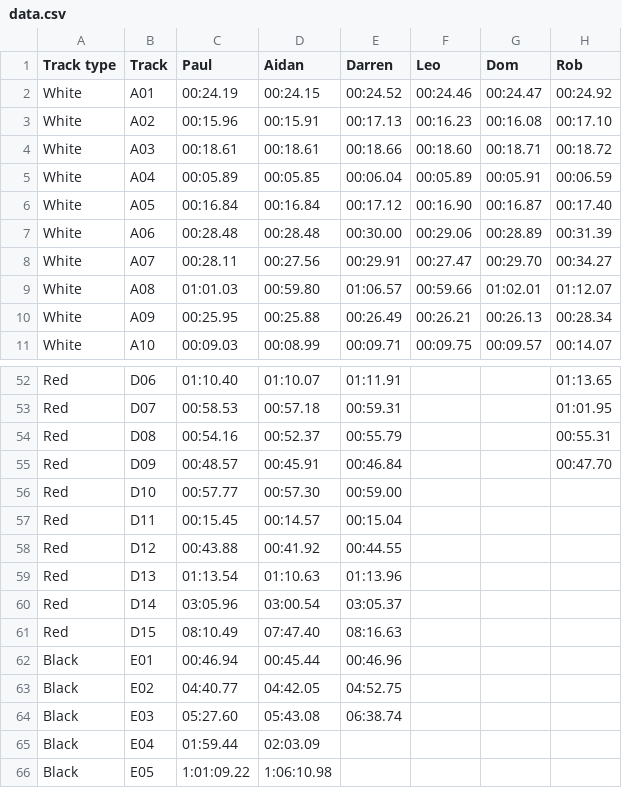
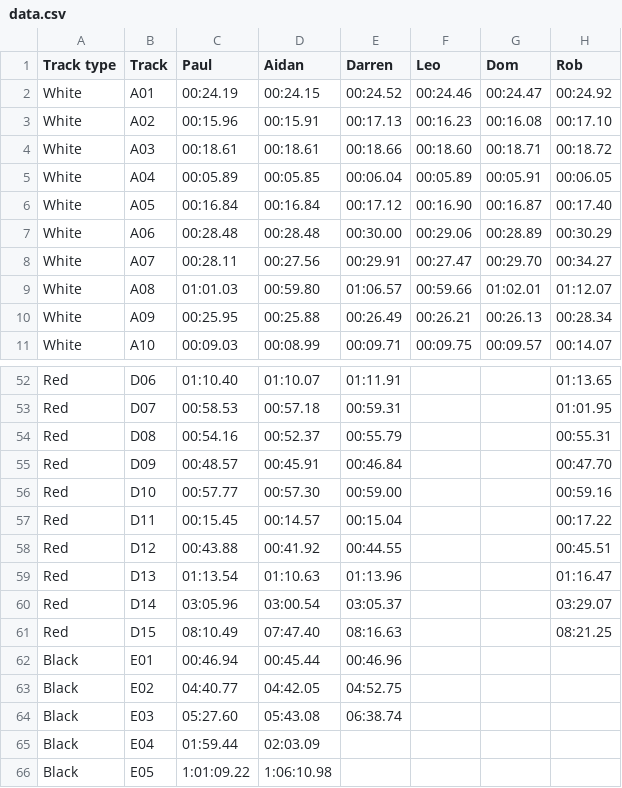
Before and after one commit to deambulatory/scores, a CSV file: data.csv, drawn as a sheet; only a part is shown, gaps mark what is left out.

```diff
--- a/data.csv
+++ b/data.csv
@@ -4,5 +4,5 @@ White,A02,00:15.96,00:15.91,00:17.13,00:16.23,00:16.08,00:17.10
 White,A03,00:18.61,00:18.61,00:18.66,00:18.60,00:18.71,00:18.72
-White,A04,00:05.89,00:05.85,00:06.04,00:05.89,00:05.91,00:06.59
+White,A04,00:05.89,00:05.85,00:06.04,00:05.89,00:05.91,00:06.05
 White,A05,00:16.84,00:16.84,00:17.12,00:16.90,00:16.87,00:17.40
-White,A06,00:28.48,00:28.48,00:30.00,00:29.06,00:28.89,00:31.39
+White,A06,00:28.48,00:28.48,00:30.00,00:29.06,00:28.89,00:30.29
 White,A07,00:28.11,00:27.56,00:29.91,00:27.47,00:29.70,00:34.27
@@ -55,8 +55,8 @@ Red,D08,00:54.16,00:52.37,00:55.79,,,00:55.31
 Red,D09,00:48.57,00:45.91,00:46.84,,,00:47.70
-Red,D10,00:57.77,00:57.30,00:59.00,,,
-Red,D11,00:15.45,00:14.57,00:15.04,,,
-Red,D12,00:43.88,00:41.92,00:44.55,,,
-Red,D13,01:13.54,01:10.63,01:13.96,,,
-Red,D14,03:05.96,03:00.54,03:05.37,,,
-Red,D15,08:10.49,07:47.40,08:16.63,,,
+Red,D10,00:57.77,00:57.30,00:59.00,,,00:59.16
+Red,D11,00:15.45,00:14.57,00:15.04,,,00:17.22
+Red,D12,00:43.88,00:41.92,00:44.55,,,00:45.51
+Red,D13,01:13.54,01:10.63,01:13.96,,,01:16.47
+Red,D14,03:05.96,03:00.54,03:05.37,,,03:29.07
+Red,D15,08:10.49,07:47.40,08:16.63,,,08:21.25
 Black,E01,00:46.94,00:45.44,00:46.96,,,
```
Also changed, not shown: 8 other files.
